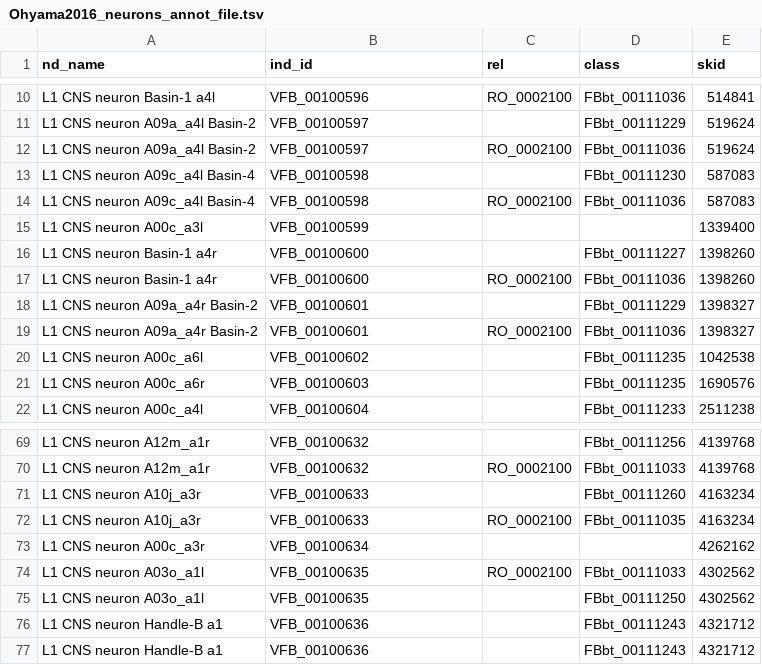
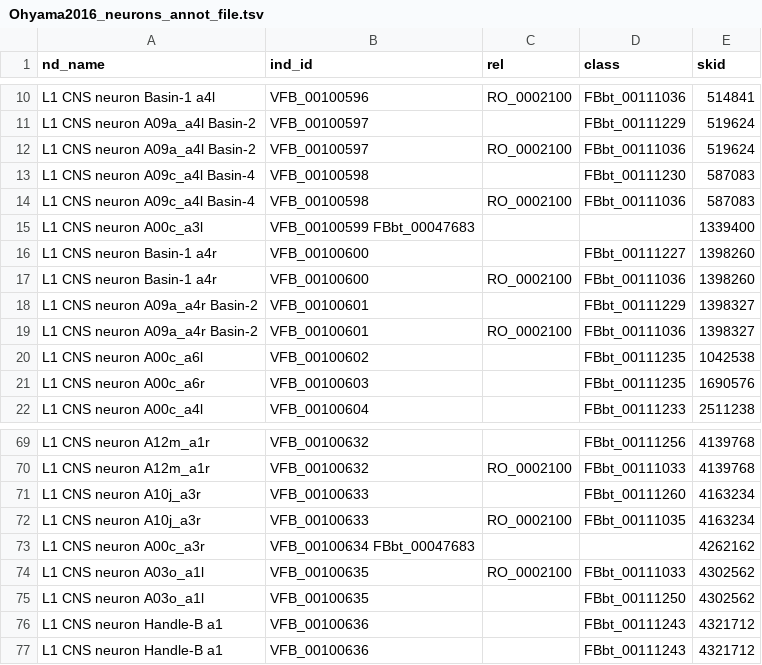
Before and after one commit to VirtualFlyBrain/VFB_owl, a TSV file: data/Ohyama2016_neurons_annot_file.tsv, drawn as a sheet; only a part is shown, gaps mark what is left out.

Commit message:
Update Ohyama2016_neurons_annot_file.tsv
added A00c A3 FBbt IDs

```diff
--- a/data/Ohyama2016_neurons_annot_file.tsv
+++ b/data/Ohyama2016_neurons_annot_file.tsv
@@ -14,3 +14,3 @@ L1 CNS neuron A09c_a4l Basin-4	VFB_00100598		FBbt_00111230	587083
 L1 CNS neuron A09c_a4l Basin-4	VFB_00100598	RO_0002100	FBbt_00111036	587083
-L1 CNS neuron A00c_a3l	VFB_00100599			1339400
+L1 CNS neuron A00c_a3l	VFB_00100599    FBbt_00047683			1339400
 L1 CNS neuron Basin-1 a4r	VFB_00100600		FBbt_00111227	1398260
@@ -72,3 +72,3 @@ L1 CNS neuron A10j_a3r	VFB_00100633		FBbt_00111260	4163234
 L1 CNS neuron A10j_a3r	VFB_00100633	RO_0002100	FBbt_00111035	4163234
-L1 CNS neuron A00c_a3r	VFB_00100634			4262162
+L1 CNS neuron A00c_a3r	VFB_00100634    FBbt_00047683			4262162
 L1 CNS neuron A03o_a1l	VFB_00100635	RO_0002100	FBbt_00111033	4302562
```
